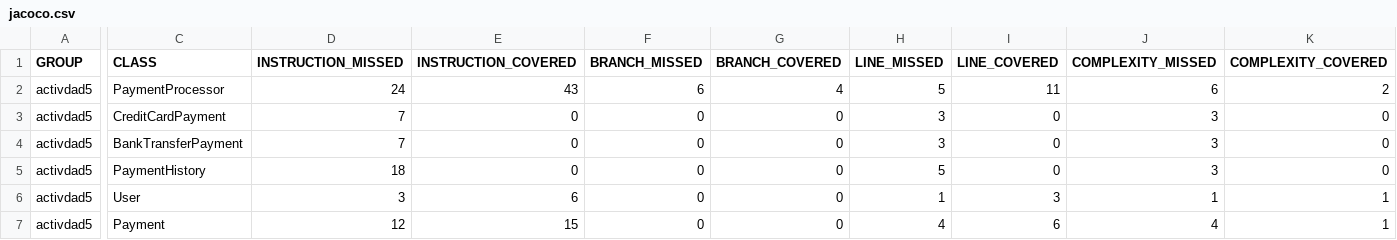
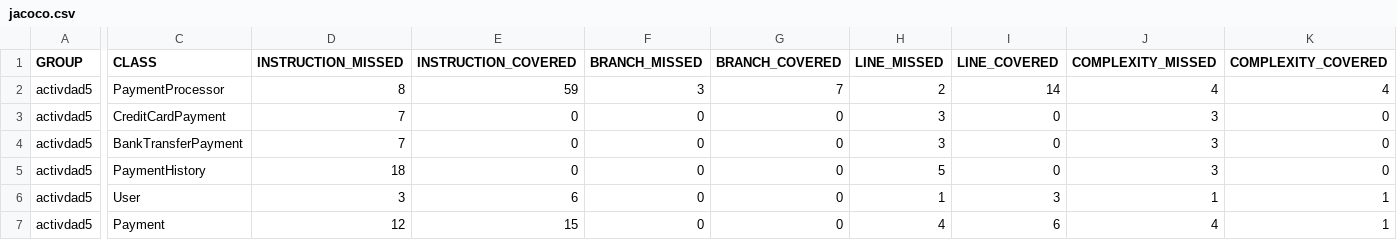
Before and after one commit to MiguelAngelRamos/mockito-junit5, a CSV file: target/site/jacoco/jacoco.csv, drawn as a sheet; only a part is shown, gaps mark what is left out; the diff names each change by its address in the sheet, - before the commit and + after, or states it on an @@ line.

```diff
--- a/target/site/jacoco/jacoco.csv
+++ b/target/site/jacoco/jacoco.csv
-D2 (INSTRUCTION_MISSED): 24
+D2 (INSTRUCTION_MISSED): 8
-E2 (INSTRUCTION_COVERED): 43
+E2 (INSTRUCTION_COVERED): 59
-F2 (BRANCH_MISSED): 6
+F2 (BRANCH_MISSED): 3
-G2 (BRANCH_COVERED): 4
+G2 (BRANCH_COVERED): 7
-H2 (LINE_MISSED): 5
+H2 (LINE_MISSED): 2
-I2 (LINE_COVERED): 11
+I2 (LINE_COVERED): 14
-J2 (COMPLEXITY_MISSED): 6
+J2 (COMPLEXITY_MISSED): 4
-K2 (COMPLEXITY_COVERED): 2
+K2 (COMPLEXITY_COVERED): 4
```
Also changed, not shown: 12 other files.
